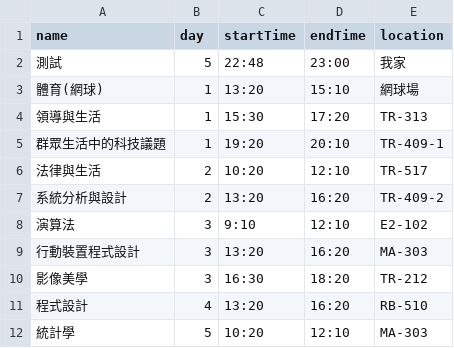
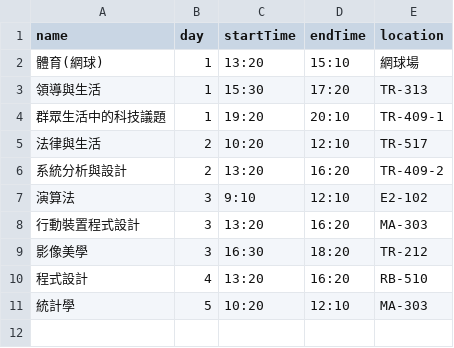
Before and after one commit to bruce20701/Line-Bot, a CSV file: courseInfo.csv, drawn as a sheet.

```diff
--- a/courseInfo.csv
+++ b/courseInfo.csv
@@ -1,3 +1,2 @@
 name,day,startTime,endTime,location
-測試,5,22:48,23:00,我家
 體育(網球),1,13:20,15:10,網球場
```
Also changed, not shown: 4 other files.
